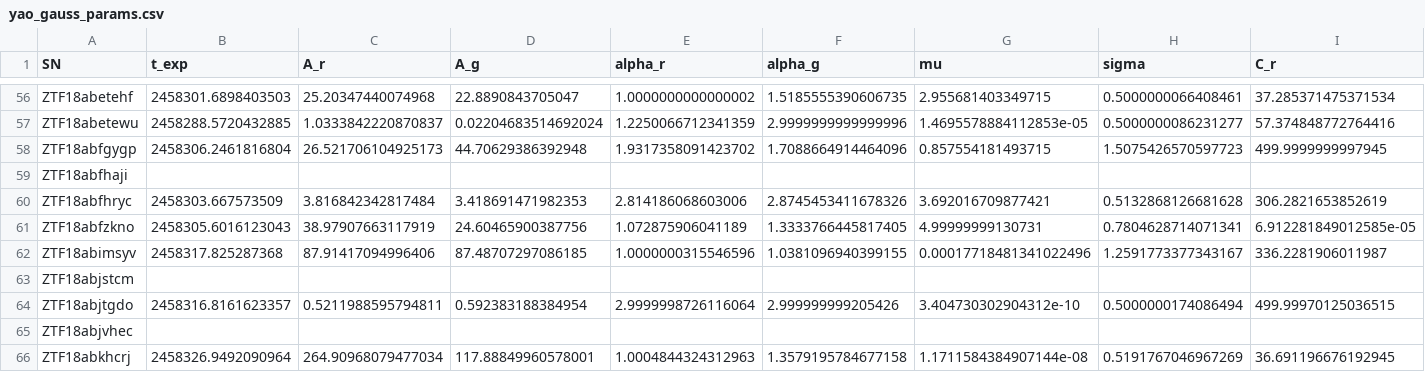
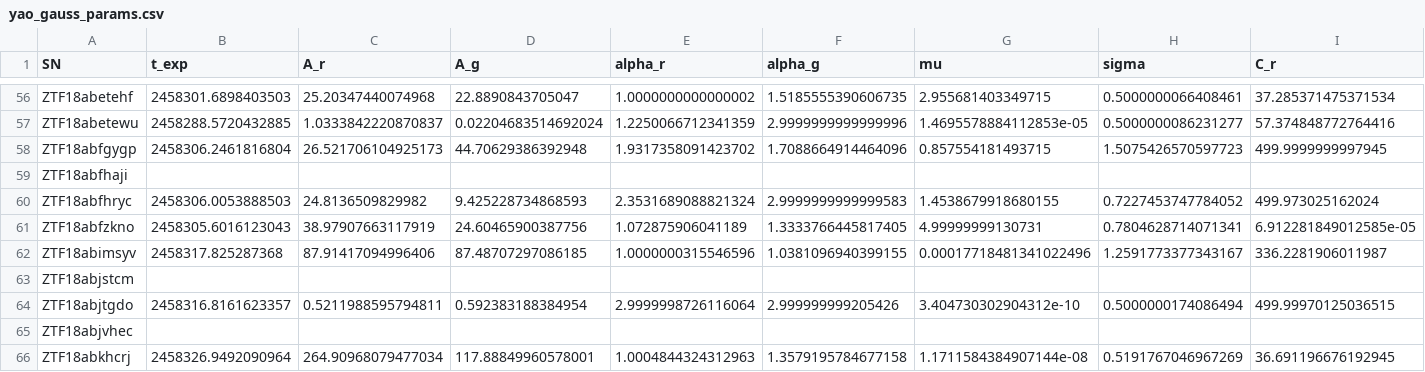
Before and after one commit to Christine8888/earlySN, a CSV file: demo/yao_gauss_params.csv, drawn as a sheet; only a part is shown, gaps mark what is left out; removed rows and columns are numbered as before the commit, all else as after; rows hold the shown columns only; the diff names each change by its address in the sheet, - before the commit and + after, or states it on an @@ line.

```diff
--- a/demo/yao_gauss_params.csv
+++ b/demo/yao_gauss_params.csv
-row 60: ZTF18abfhryc | 2458303.667573509 | 3.816842342817484 | 3.418691471982353 | 2.814186068603006 | 2.8745453411678326 | 3.692016709877421 | 0.5132868126681628 | 306.2821653852619
+row 60: ZTF18abfhryc | 2458306.0053888503 | 24.8136509829982 | 9.425228734868593 | 2.3531689088821324 | 2.9999999999999583 | 1.4538679918680155 | 0.7227453747784052 | 499.973025162024
```
Also changed, not shown: 19 other files.
